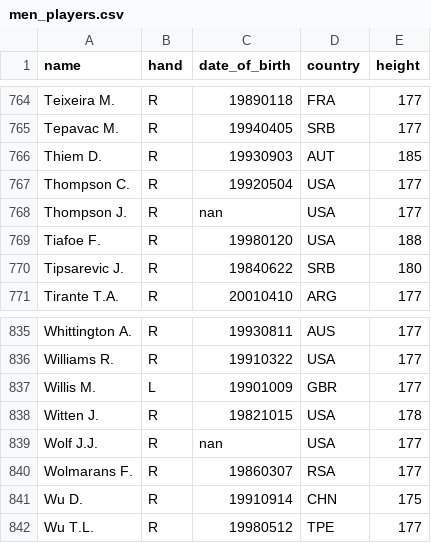
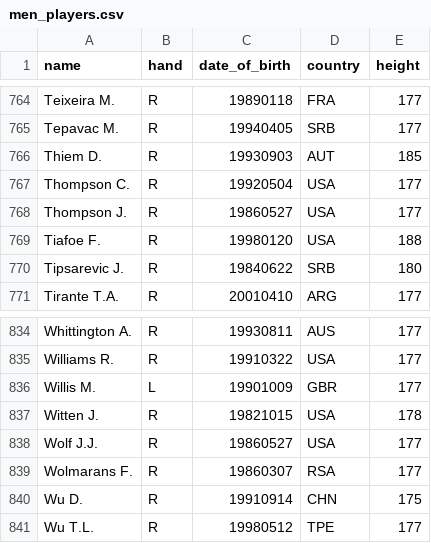
Before and after one commit to ahendler/TennisBets, a CSV file: final/data/processed/men_players.csv, drawn as a sheet; only a part is shown, gaps mark what is left out; the diff covers the shown part only.

```diff
--- a/final/data/processed/men_players.csv
+++ b/final/data/processed/men_players.csv
@@ -767,3 +767,3 @@ Thiem D.,R,19930903,AUT,185
 Thompson C.,R,19920504,USA,177
-Thompson J.,R,nan,USA,177
+Thompson J.,R,19860527,USA,177
 Tiafoe F.,R,19980120,USA,188
@@ -838,3 +837,3 @@ Willis M.,L,19901009,GBR,177
 Witten J.,R,19821015,USA,178
-Wolf J.J.,R,nan,USA,177
+Wolf J.J.,R,19860527,USA,177
 Wolmarans F.,R,19860307,RSA,177
```
Also changed, not shown: 1 removed row and 4 edited cells elsewhere in this file, final/data/processed/history.csv, final/data/processed/tournaments.csv, 2 other files.
